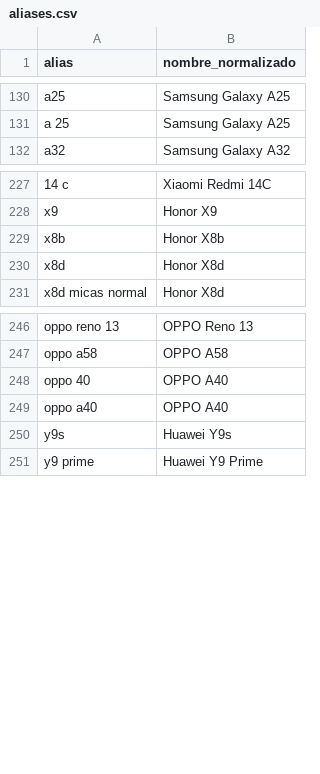
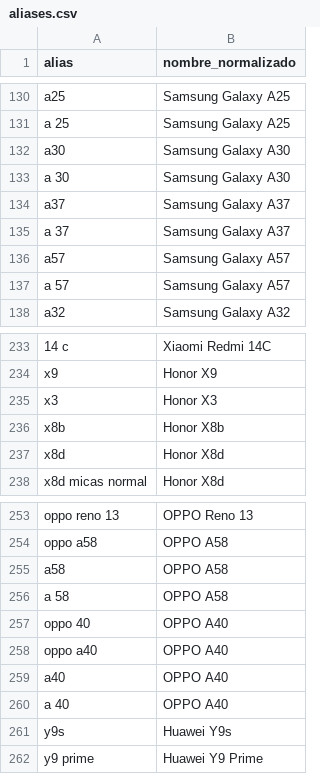
Before and after one commit to AlejandroGMota/Accesorios-compras, a CSV file: analytics/aliases.csv, drawn as a sheet; only a part is shown, gaps mark what is left out; the diff names each change by its address in the sheet, - before the commit and + after, or states it on an @@ line.

```diff
--- a/analytics/aliases.csv
+++ b/analytics/aliases.csv
+row 132: a30 | Samsung Galaxy A30
+row 133: a 30 | Samsung Galaxy A30
+row 134: a37 | Samsung Galaxy A37
+row 135: a 37 | Samsung Galaxy A37
+row 136: a57 | Samsung Galaxy A57
+row 137: a 57 | Samsung Galaxy A57
+row 235: x3 | Honor X3
+row 255: a58 | OPPO A58
+row 256: a 58 | OPPO A58
+row 259: a40 | OPPO A40
+row 260: a 40 | OPPO A40
```
Also changed, not shown: 3 other files.
